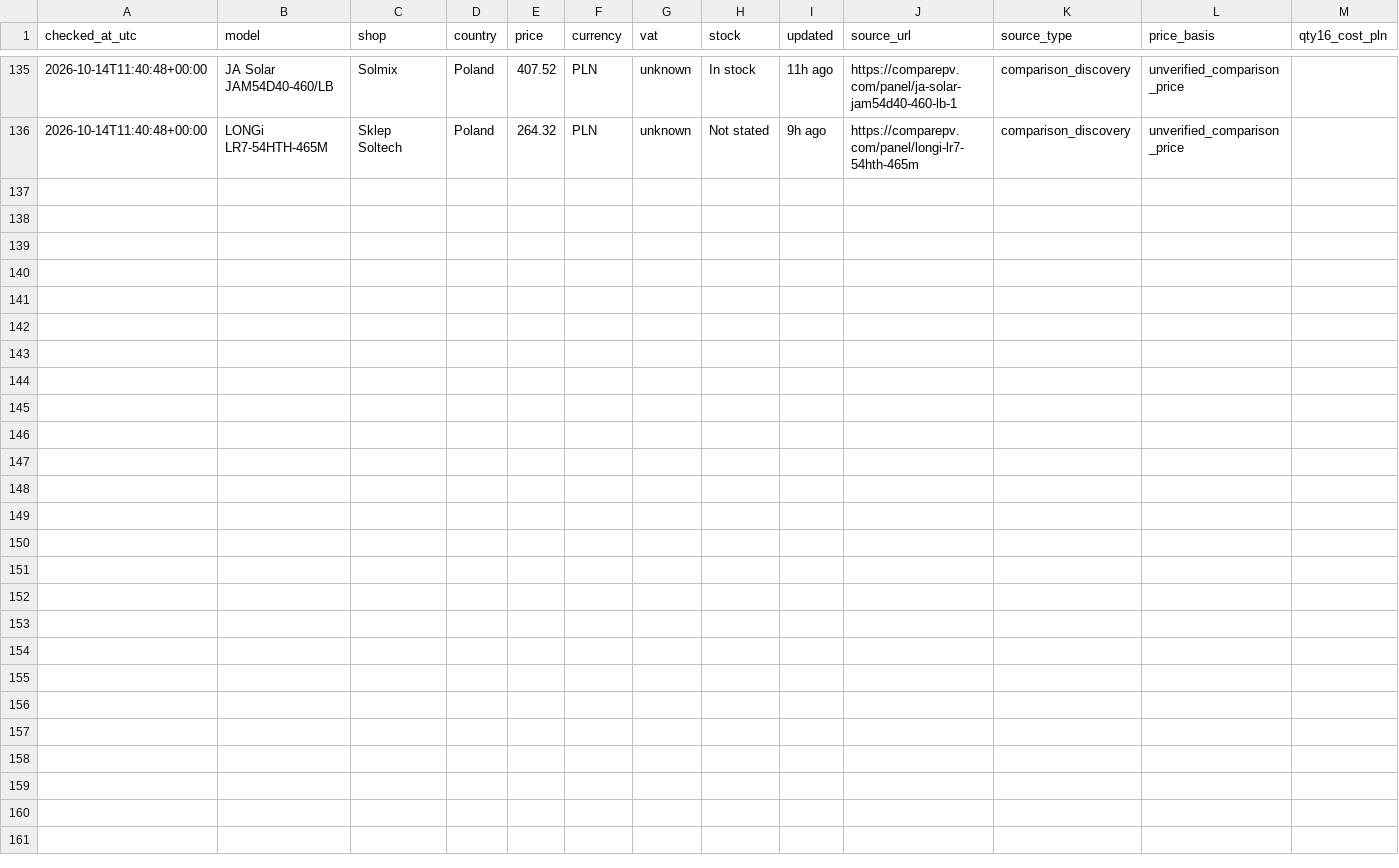
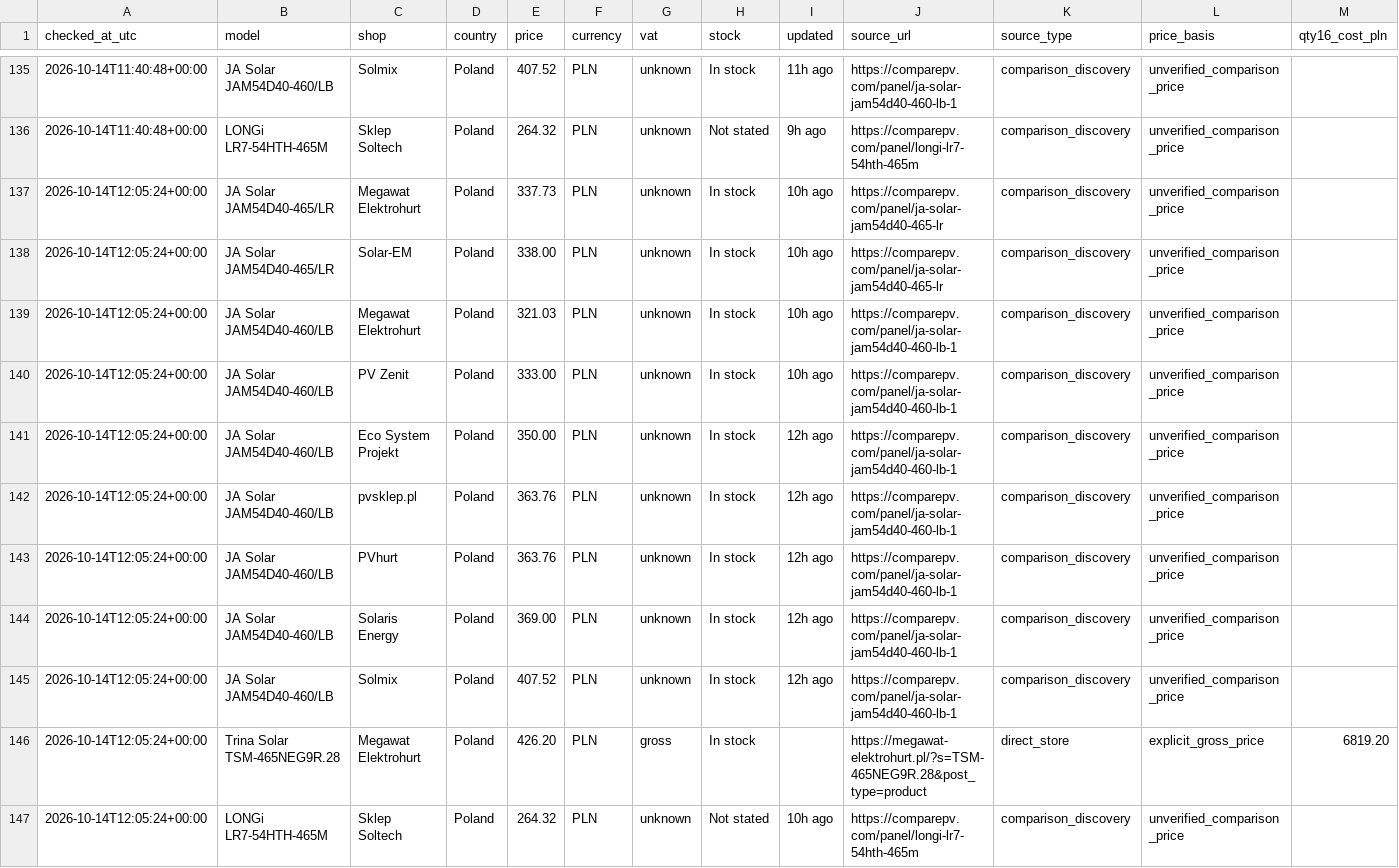
Before and after one commit to blotunga-prog/pv-price-monitor, a CSV file: data/price_history.csv, drawn as a sheet; only a part is shown, gaps mark what is left out; rows hold the shown columns only; the diff names each change by its address in the sheet, - before the commit and + after, or states it on an @@ line.

```diff
--- a/data/price_history.csv
+++ b/data/price_history.csv
+row 137: 2026-10-14T12:05:24+00:00 | JA Solar JAM54D40-465/LR | Megawat Elektrohurt | Poland | 337.73 | PLN | unknown | In stock | 10h ago | https://comparepv.com/panel/ja-solar-jam54d40-465-lr | comparison_discovery | unverified_comparison_price
+row 138: 2026-10-14T12:05:24+00:00 | JA Solar JAM54D40-465/LR | Solar-EM | Poland | 338.00 | PLN | unknown | In stock | 10h ago | https://comparepv.com/panel/ja-solar-jam54d40-465-lr | comparison_discovery | unverified_comparison_price
+row 139: 2026-10-14T12:05:24+00:00 | JA Solar JAM54D40-460/LB | Megawat Elektrohurt | Poland | 321.03 | PLN | unknown | In stock | 10h ago | https://comparepv.com/panel/ja-solar-jam54d40-460-lb-1 | comparison_discovery | unverified_comparison_price
+row 140: 2026-10-14T12:05:24+00:00 | JA Solar JAM54D40-460/LB | PV Zenit | Poland | 333.00 | PLN | unknown | In stock | 10h ago | https://comparepv.com/panel/ja-solar-jam54d40-460-lb-1 | comparison_discovery | unverified_comparison_price
+row 141: 2026-10-14T12:05:24+00:00 | JA Solar JAM54D40-460/LB | Eco System Projekt | Poland | 350.00 | PLN | unknown | In stock | 12h ago | https://comparepv.com/panel/ja-solar-jam54d40-460-lb-1 | comparison_discovery | unverified_comparison_price
+row 142: 2026-10-14T12:05:24+00:00 | JA Solar JAM54D40-460/LB | pvsklep.pl | Poland | 363.76 | PLN | unknown | In stock | 12h ago | https://comparepv.com/panel/ja-solar-jam54d40-460-lb-1 | comparison_discovery | unverified_comparison_price
+row 143: 2026-10-14T12:05:24+00:00 | JA Solar JAM54D40-460/LB | PVhurt | Poland | 363.76 | PLN | unknown | In stock | 12h ago | https://comparepv.com/panel/ja-solar-jam54d40-460-lb-1 | comparison_discovery | unverified_comparison_price
+row 144: 2026-10-14T12:05:24+00:00 | JA Solar JAM54D40-460/LB | Solaris Energy | Poland | 369.00 | PLN | unknown | In stock | 12h ago | https://comparepv.com/panel/ja-solar-jam54d40-460-lb-1 | comparison_discovery | unverified_comparison_price
+row 145: 2026-10-14T12:05:24+00:00 | JA Solar JAM54D40-460/LB | Solmix | Poland | 407.52 | PLN | unknown | In stock | 12h ago | https://comparepv.com/panel/ja-solar-jam54d40-460-lb-1 | comparison_discovery | unverified_comparison_price
+row 146: 2026-10-14T12:05:24+00:00 | Trina Solar TSM-465NEG9R.28 | Megawat Elektrohurt | Poland | 426.20 | PLN | gross | In stock |  | https://megawat-elektrohurt.pl/?s=TSM-465NEG9R.28&post_type=product | direct_store | explicit_gross_price | 6819.20
+row 147: 2026-10-14T12:05:24+00:00 | LONGi LR7-54HTH-465M | Sklep Soltech | Poland | 264.32 | PLN | unknown | Not stated | 10h ago | https://comparepv.com/panel/longi-lr7-54hth-465m | comparison_discovery | unverified_comparison_price
```
Also changed, not shown: data/prices.csv.
